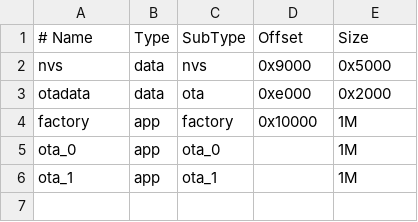
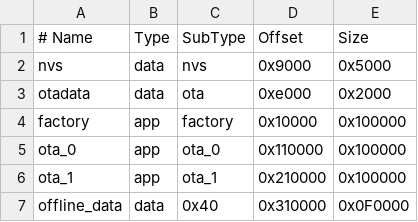
Before and after one commit to PabloElviraCalatayud/test_DAS, a CSV file: test_DAS/partitions.csv, drawn as a sheet; the diff names each change by its address in the sheet, - before the commit and + after, or states it on an @@ line.

```diff
--- a/test_DAS/partitions.csv
+++ b/test_DAS/partitions.csv
-E4:E6 (Size): 1M
+E4:E6 (Size): 0x100000
-D5 (Offset): (empty)
+D5 (Offset): 0x110000
-D6 (Offset): (empty)
+D6 (Offset): 0x210000
+row 7: offline_data | data | 0x40 | 0x310000 | 0x0F0000
```
Also changed, not shown: 24 other files.
